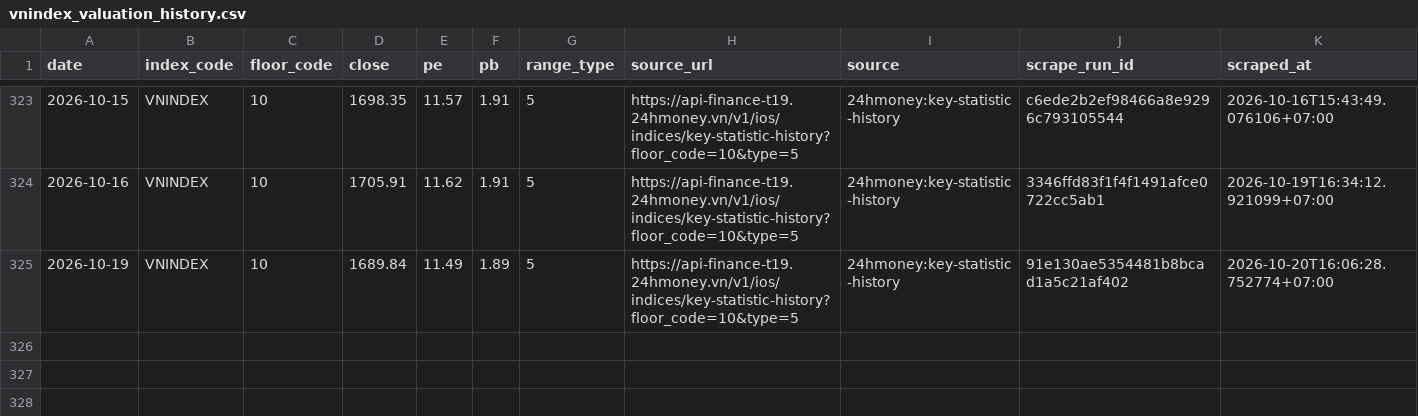
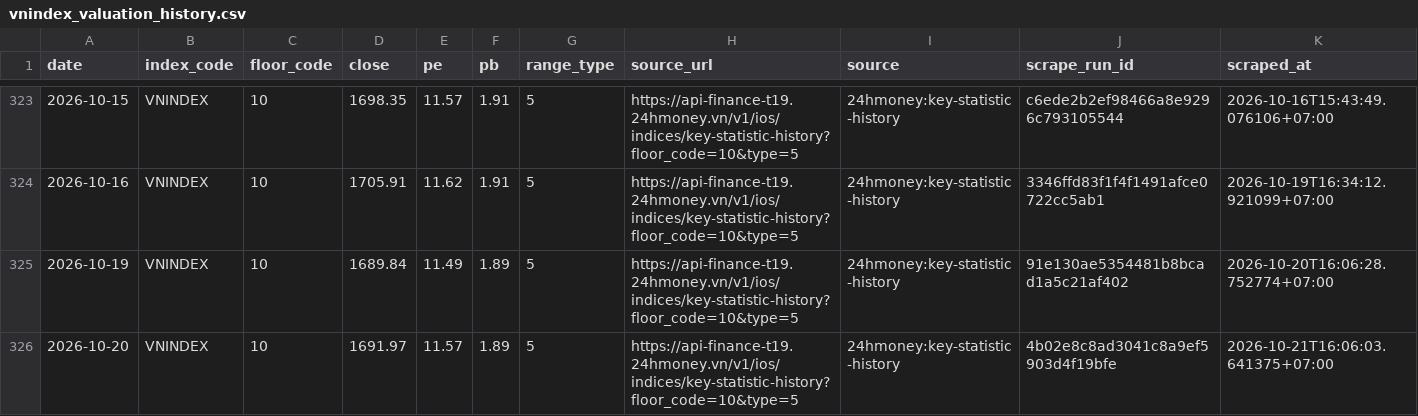
Before and after one commit to cuocsongthinhvuong8868-sketch/onl_quant-platform, a CSV file: data_lake/pvgo/vnindex_valuation_history.csv, drawn as a sheet; only a part is shown, gaps mark what is left out; the diff names each change by its address in the sheet, - before the commit and + after, or states it on an @@ line.

```diff
--- a/data_lake/pvgo/vnindex_valuation_history.csv
+++ b/data_lake/pvgo/vnindex_valuation_history.csv
+row 326: 2026-10-20 | VNINDEX | 10 | 1691.97 | 11.57 | 1.89 | 5 | https://api-finance-t19.24hmoney.vn/v1/ios/indices/key-statistic-history?floor_code=10&type=5 | 24hmoney:key-statistic-history | 4b02e8c8ad3041c8a9ef5903d4f19bfe | 2026-10-21T16:06:03.641375+07:00
```
Also changed, not shown: 1 other file.
